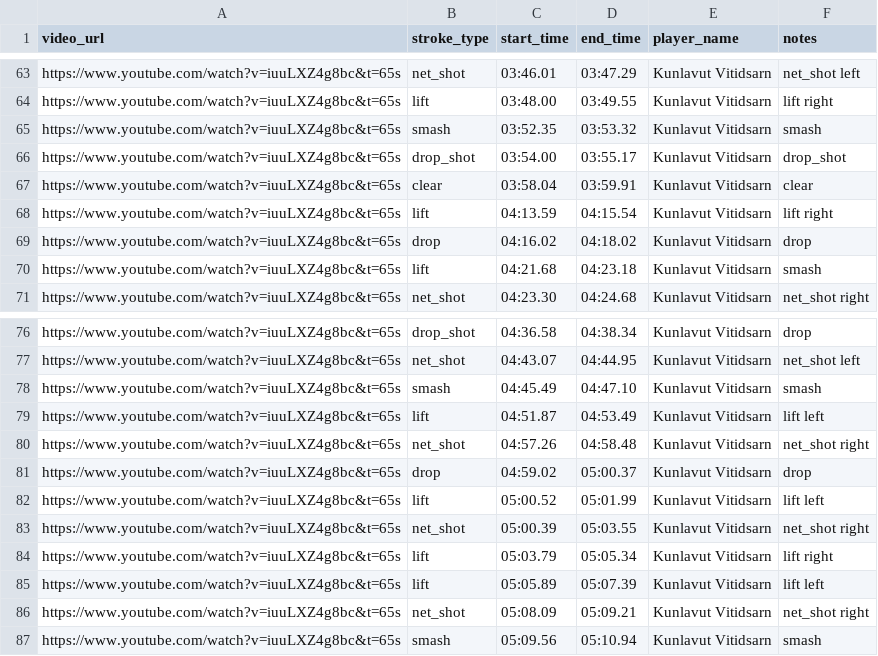
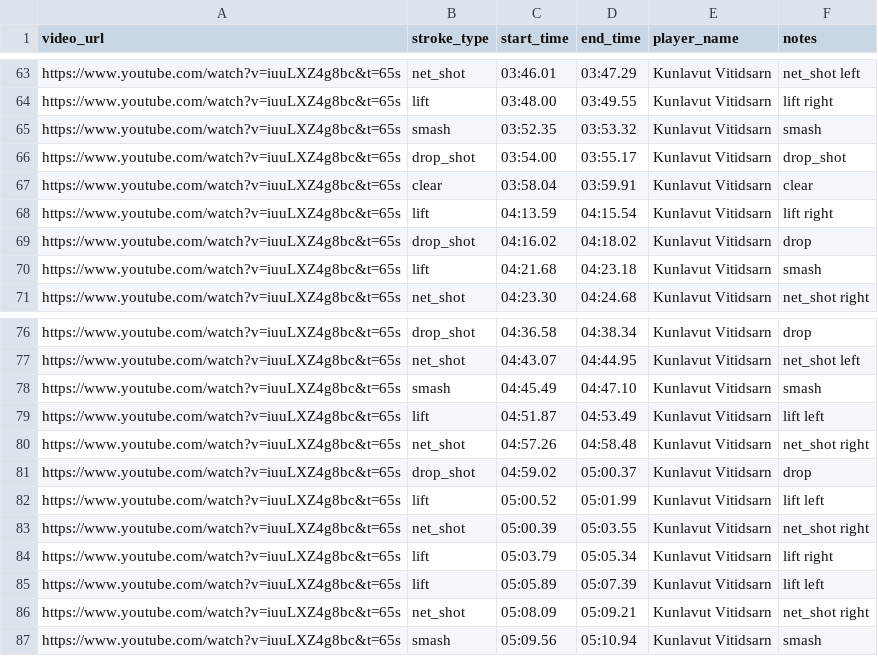
Before and after one commit to OXplakhoa/BSQAv2, a CSV file: tools/timestamp_log.csv, drawn as a sheet; only a part is shown, gaps mark what is left out.

```diff
--- a/tools/timestamp_log.csv
+++ b/tools/timestamp_log.csv
@@ -68,3 +68,3 @@ https://www.youtube.com/watch?v=iuuLXZ4g8bc&t=65s,clear,03:58.04,03:59.91,Kunlav
 https://www.youtube.com/watch?v=iuuLXZ4g8bc&t=65s,lift,04:13.59,04:15.54,Kunlavut Vitidsarn, lift right
-https://www.youtube.com/watch?v=iuuLXZ4g8bc&t=65s,drop,04:16.02,04:18.02,Kunlavut Vitidsarn, drop
+https://www.youtube.com/watch?v=iuuLXZ4g8bc&t=65s,drop_shot,04:16.02,04:18.02,Kunlavut Vitidsarn, drop
 https://www.youtube.com/watch?v=iuuLXZ4g8bc&t=65s,lift,04:21.68,04:23.18,Kunlavut Vitidsarn, smash
@@ -80,3 +80,3 @@ https://www.youtube.com/watch?v=iuuLXZ4g8bc&t=65s,lift,04:51.87,04:53.49,Kunlavu
 https://www.youtube.com/watch?v=iuuLXZ4g8bc&t=65s,net_shot,04:57.26,04:58.48,Kunlavut Vitidsarn, net_shot right
-https://www.youtube.com/watch?v=iuuLXZ4g8bc&t=65s,drop,04:59.02,05:00.37,Kunlavut Vitidsarn, drop
+https://www.youtube.com/watch?v=iuuLXZ4g8bc&t=65s,drop_shot,04:59.02,05:00.37,Kunlavut Vitidsarn, drop
 https://www.youtube.com/watch?v=iuuLXZ4g8bc&t=65s,lift,05:00.52,05:01.99,Kunlavut Vitidsarn, lift left
```
Also changed, not shown: 1 other file.
